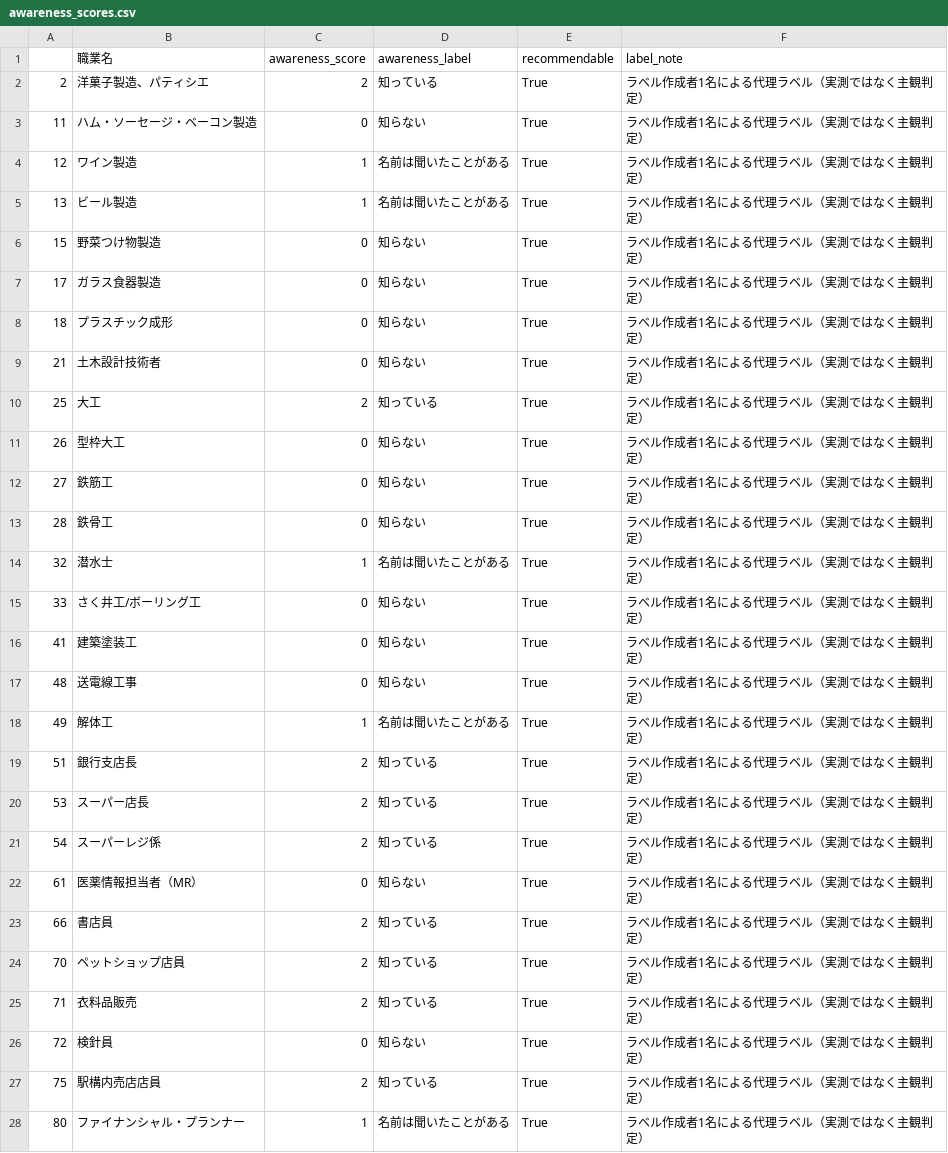
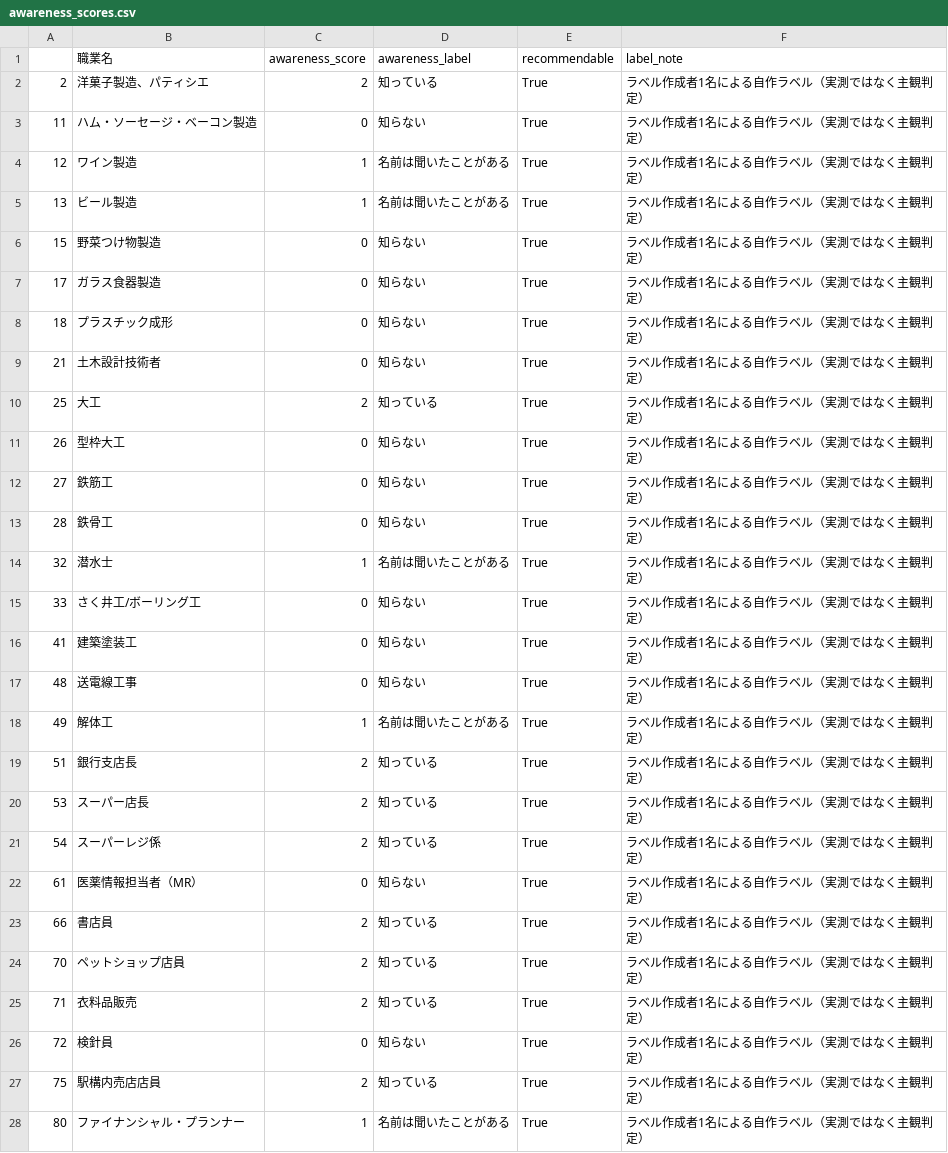
Before and after one commit to Soma2028/yumetane, a CSV file: data/processed/awareness_scores.csv, drawn as a sheet; only a part is shown; the diff covers the shown part only.

```diff
--- a/data/processed/awareness_scores.csv
+++ b/data/processed/awareness_scores.csv
@@ -1,28 +1,28 @@
 ,職業名,awareness_score,awareness_label,recommendable,label_note
-2,洋菓子製造、パティシエ,2,知っている,True,ラベル作成者1名による代理ラベル（実測ではなく主観判定）
-11,ハム・ソーセージ・ベーコン製造,0,知らない,True,ラベル作成者1名による代理ラベル（実測ではなく主観判定）
-12,ワイン製造,1,名前は聞いたことがある,True,ラベル作成者1名による代理ラベル（実測ではなく主観判定）
-13,ビール製造,1,名前は聞いたことがある,True,ラベル作成者1名による代理ラベル（実測ではなく主観判定）
-15,野菜つけ物製造,0,知らない,True,ラベル作成者1名による代理ラベル（実測ではなく主観判定）
-17,ガラス食器製造,0,知らない,True,ラベル作成者1名による代理ラベル（実測ではなく主観判定）
-18,プラスチック成形,0,知らない,True,ラベル作成者1名による代理ラベル（実測ではなく主観判定）
-21,土木設計技術者,0,知らない,True,ラベル作成者1名による代理ラベル（実測ではなく主観判定）
-25,大工,2,知っている,True,ラベル作成者1名による代理ラベル（実測ではなく主観判定）
-26,型枠大工,0,知らない,True,ラベル作成者1名による代理ラベル（実測ではなく主観判定）
-27,鉄筋工,0,知らない,True,ラベル作成者1名による代理ラベル（実測ではなく主観判定）
-28,鉄骨工,0,知らない,True,ラベル作成者1名による代理ラベル（実測ではなく主観判定）
-32,潜水士,1,名前は聞いたことがある,True,ラベル作成者1名による代理ラベル（実測ではなく主観判定）
-33,さく井工/ボーリング工,0,知らない,True,ラベル作成者1名による代理ラベル（実測ではなく主観判定）
-41,建築塗装工,0,知らない,True,ラベル作成者1名による代理ラベル（実測ではなく主観判定）
-48,送電線工事,0,知らない,True,ラベル作成者1名による代理ラベル（実測ではなく主観判定）
-49,解体工,1,名前は聞いたことがある,True,ラベル作成者1名による代理ラベル（実測ではなく主観判定）
-51,銀行支店長,2,知っている,True,ラベル作成者1名による代理ラベル（実測ではなく主観判定）
-53,スーパー店長,2,知っている,True,ラベル作成者1名による代理ラベル（実測ではなく主観判定）
-54,スーパーレジ係,2,知っている,True,ラベル作成者1名による代理ラベル（実測ではなく主観判定）
-61,医薬情報担当者（MR）,0,知らない,True,ラベル作成者1名による代理ラベル（実測ではなく主観判定）
-66,書店員,2,知っている,True,ラベル作成者1名による代理ラベル（実測ではなく主観判定）
-70,ペットショップ店員,2,知っている,True,ラベル作成者1名による代理ラベル（実測ではなく主観判定）
-71,衣料品販売,2,知っている,True,ラベル作成者1名による代理ラベル（実測ではなく主観判定）
-72,検針員,0,知らない,True,ラベル作成者1名による代理ラベル（実測ではなく主観判定）
-75,駅構内売店店員,2,知っている,True,ラベル作成者1名による代理ラベル（実測ではなく主観判定）
-80,ファイナンシャル・プランナー,1,名前は聞いたことがある,True,ラベル作成者1名による代理ラベル（実測ではなく主観判定）
+2,洋菓子製造、パティシエ,2,知っている,True,ラベル作成者1名による自作ラベル（実測ではなく主観判定）
+11,ハム・ソーセージ・ベーコン製造,0,知らない,True,ラベル作成者1名による自作ラベル（実測ではなく主観判定）
+12,ワイン製造,1,名前は聞いたことがある,True,ラベル作成者1名による自作ラベル（実測ではなく主観判定）
+13,ビール製造,1,名前は聞いたことがある,True,ラベル作成者1名による自作ラベル（実測ではなく主観判定）
+15,野菜つけ物製造,0,知らない,True,ラベル作成者1名による自作ラベル（実測ではなく主観判定）
+17,ガラス食器製造,0,知らない,True,ラベル作成者1名による自作ラベル（実測ではなく主観判定）
+18,プラスチック成形,0,知らない,True,ラベル作成者1名による自作ラベル（実測ではなく主観判定）
+21,土木設計技術者,0,知らない,True,ラベル作成者1名による自作ラベル（実測ではなく主観判定）
+25,大工,2,知っている,True,ラベル作成者1名による自作ラベル（実測ではなく主観判定）
+26,型枠大工,0,知らない,True,ラベル作成者1名による自作ラベル（実測ではなく主観判定）
+27,鉄筋工,0,知らない,True,ラベル作成者1名による自作ラベル（実測ではなく主観判定）
+28,鉄骨工,0,知らない,True,ラベル作成者1名による自作ラベル（実測ではなく主観判定）
+32,潜水士,1,名前は聞いたことがある,True,ラベル作成者1名による自作ラベル（実測ではなく主観判定）
+33,さく井工/ボーリング工,0,知らない,True,ラベル作成者1名による自作ラベル（実測ではなく主観判定）
+41,建築塗装工,0,知らない,True,ラベル作成者1名による自作ラベル（実測ではなく主観判定）
+48,送電線工事,0,知らない,True,ラベル作成者1名による自作ラベル（実測ではなく主観判定）
+49,解体工,1,名前は聞いたことがある,True,ラベル作成者1名による自作ラベル（実測ではなく主観判定）
+51,銀行支店長,2,知っている,True,ラベル作成者1名による自作ラベル（実測ではなく主観判定）
+53,スーパー店長,2,知っている,True,ラベル作成者1名による自作ラベル（実測ではなく主観判定）
+54,スーパーレジ係,2,知っている,True,ラベル作成者1名による自作ラベル（実測ではなく主観判定）
+61,医薬情報担当者（MR）,0,知らない,True,ラベル作成者1名による自作ラベル（実測ではなく主観判定）
+66,書店員,2,知っている,True,ラベル作成者1名による自作ラベル（実測ではなく主観判定）
+70,ペットショップ店員,2,知っている,True,ラベル作成者1名による自作ラベル（実測ではなく主観判定）
+71,衣料品販売,2,知っている,True,ラベル作成者1名による自作ラベル（実測ではなく主観判定）
+72,検針員,0,知らない,True,ラベル作成者1名による自作ラベル（実測ではなく主観判定）
+75,駅構内売店店員,2,知っている,True,ラベル作成者1名による自作ラベル（実測ではなく主観判定）
+80,ファイナンシャル・プランナー,1,名前は聞いたことがある,True,ラベル作成者1名による自作ラベル（実測ではなく主観判定）
```
Also changed, not shown: 152 edited cells elsewhere in this file, data/processed/self_test_responses.csv, 2 other files.
